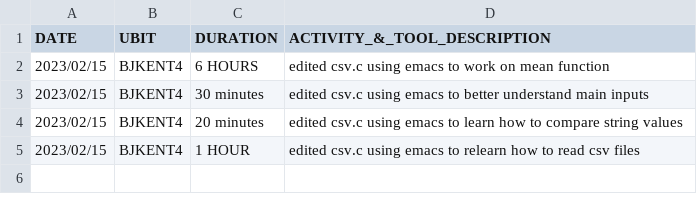
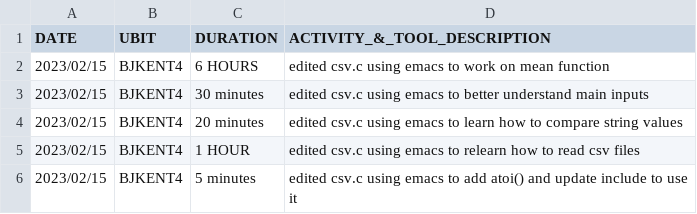
Before and after one commit to muntaqam/CSE306PRE1, a CSV file: bjkent4.csv, drawn as a sheet.

```diff
--- a/bjkent4.csv
+++ b/bjkent4.csv
@@ -5 +5,2 @@ DATE,UBIT,DURATION,ACTIVITY_&_TOOL_DESCRIPTION
 2023/02/15,BJKENT4,1 HOUR, edited csv.c using emacs to relearn how to read csv files
+2023/02/15,BJKENT4,5 minutes, edited csv.c using emacs to add atoi() and update include to use it
```
Also changed, not shown: 5 other files.
